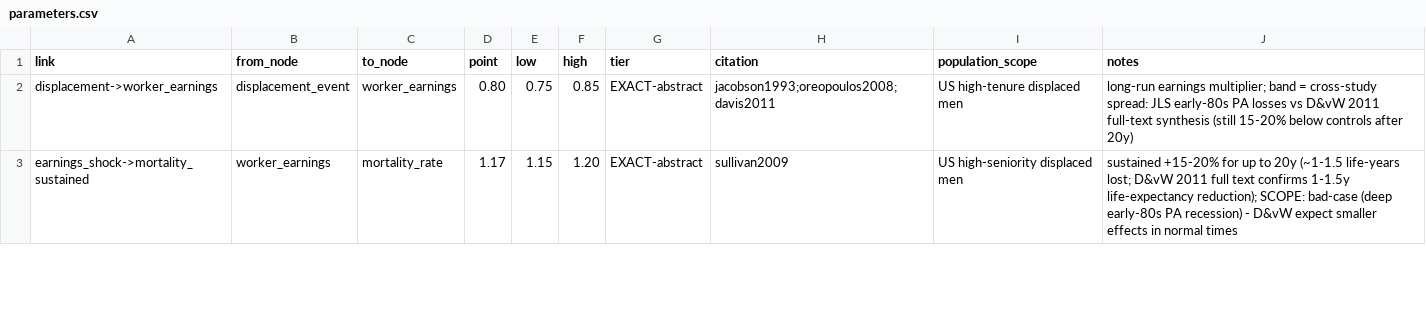
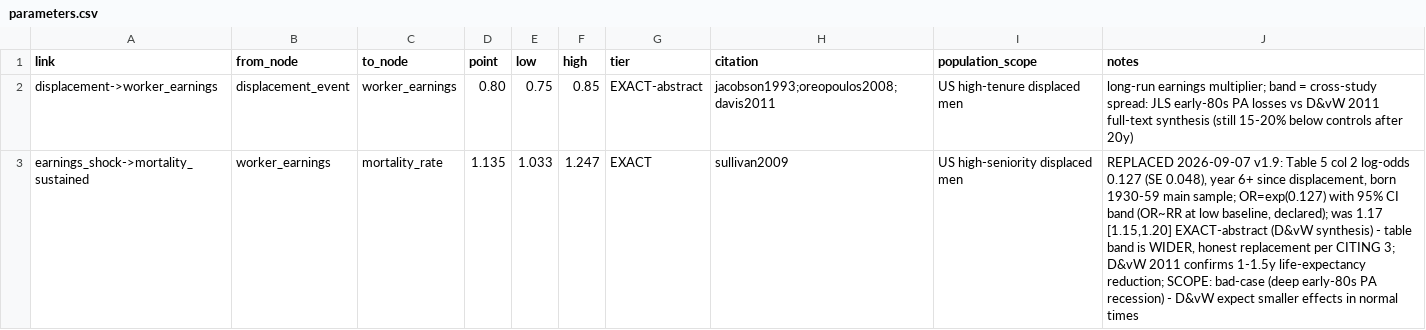
Before and after one commit to xh1b/downstream, a CSV file: params/parameters.csv, drawn as a sheet; only a part is shown; the diff covers the shown part only.

Commit message:
v1.9-v1.10 (plan #3/#4 head): S&vW 2009 mortality rows pinned from Table 5 col 2 (read via NBER WP w13626) — sustained OR 1.135 [1.033,1.247], peak OR 2.672 [2.116,3.374], tier EXACT, bands honestly WIDENED from the abstract-derived guesses; V1 mortality verdict flipped by evidence (measured now inside the wider band, point still overshoots — trap updated with the flip documented); Lindo 2011 landed (queue #13): displacement->infant_birth_weight 0.954 [0.912,0.998] EXACT via IZA DP 5213, bib CORRECTED (was misciting Lindo's UI paper); aizer note unterminated-quote bug caught when the next row appended — closed + field-count trap; V1-a/V1-b data plugs marked landed; VOI ranking re-run (child-earnings band still buys 40%); 184 tests green

```diff
--- a/params/parameters.csv
+++ b/params/parameters.csv
@@ -2,2 +2,2 @@ link,from_node,to_node,point,low,high,tier,citation,population_scope,notes
 displacement->worker_earnings,displacement_event,worker_earnings,0.80,0.75,0.85,EXACT-abstract,jacobson1993;oreopoulos2008;davis2011,US high-tenure displaced men,"long-run earnings multiplier; band = cross-study spread: JLS early-80s PA losses vs D&vW 2011 full-text synthesis (still 15-20% below controls after 20y)"
-earnings_shock->mortality_sustained,worker_earnings,mortality_rate,1.17,1.15,1.20,EXACT-abstract,sullivan2009,US high-seniority displaced men,"sustained +15-20% for up to 20y (~1-1.5 life-years lost; D&vW 2011 full text confirms 1-1.5y life-expectancy reduction); SCOPE: bad-case (deep early-80s PA recession) - D&vW expect smaller effects in normal times"
+earnings_shock->mortality_sustained,worker_earnings,mortality_rate,1.135,1.033,1.247,EXACT,sullivan2009,US high-seniority displaced men,"REPLACED 2026-09-07 v1.9: Table 5 col 2 log-odds 0.127 (SE 0.048), year 6+ since displacement, born 1930-59 main sample; OR=exp(0.127) with 95% CI band (OR~RR at low baseline, declared); was 1.17 [1.15,1.20] EXACT-abstract (D&vW synthesis) - table band is WIDER, honest replacement per CITING 3; D&vW 2011 confirms 1-1.5y life-expectancy reduction; SCOPE: bad-case (deep early-80s PA recession) - D&vW expect smaller effects in normal times"
```
Also changed, not shown: 1 added row and 5 edited cells elsewhere in this file, params/nodes.csv, 11 other files.
